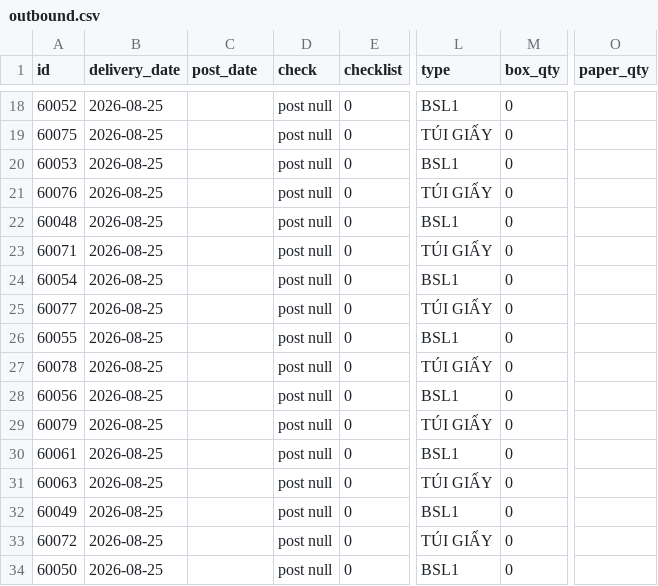
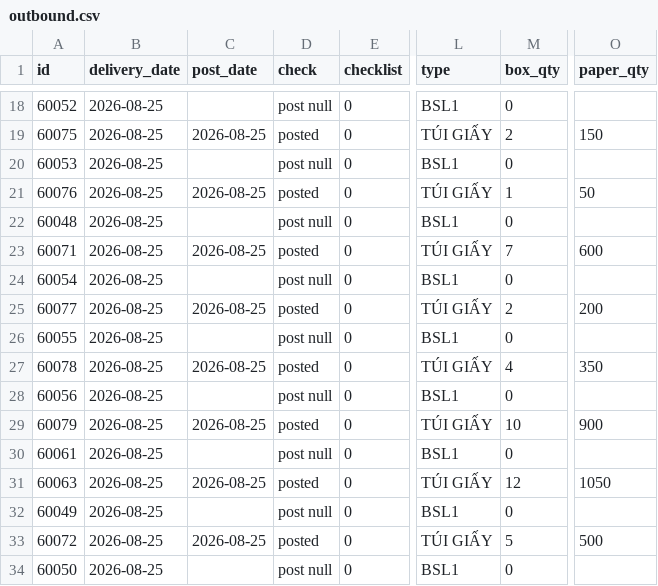
Before and after one commit to thuanmaison113-boop/report, a CSV file: outbound.csv, drawn as a sheet; only a part is shown, gaps mark what is left out; the diff covers the shown part only; the diff names each change by its address in the sheet, - before the commit and + after, or states it on an @@ line.

```diff
--- a/outbound.csv
+++ b/outbound.csv
-C19 (post_date): (empty)
+C19 (post_date): 2026-08-25
-D19 (check): post null
+D19 (check): posted
-M19 (box_qty): 0
+M19 (box_qty): 2
-O19 (paper_qty): (empty)
+O19 (paper_qty): 150
-C21 (post_date): (empty)
+C21 (post_date): 2026-08-25
-D21 (check): post null
+D21 (check): posted
-M21 (box_qty): 0
+M21 (box_qty): 1
-O21 (paper_qty): (empty)
+O21 (paper_qty): 50
-C23 (post_date): (empty)
+C23 (post_date): 2026-08-25
-D23 (check): post null
+D23 (check): posted
-M23 (box_qty): 0
+M23 (box_qty): 7
-O23 (paper_qty): (empty)
+O23 (paper_qty): 600
-C25 (post_date): (empty)
+C25 (post_date): 2026-08-25
-D25 (check): post null
+D25 (check): posted
-M25 (box_qty): 0
+M25 (box_qty): 2
-O25 (paper_qty): (empty)
+O25 (paper_qty): 200
-C27 (post_date): (empty)
+C27 (post_date): 2026-08-25
-D27 (check): post null
+D27 (check): posted
-M27 (box_qty): 0
+M27 (box_qty): 4
-O27 (paper_qty): (empty)
+O27 (paper_qty): 350
-C29 (post_date): (empty)
+C29 (post_date): 2026-08-25
-D29 (check): post null
+D29 (check): posted
-M29 (box_qty): 0
+M29 (box_qty): 10
-O29 (paper_qty): (empty)
+O29 (paper_qty): 900
-C31 (post_date): (empty)
+C31 (post_date): 2026-08-25
-D31 (check): post null
+D31 (check): posted
-M31 (box_qty): 0
+M31 (box_qty): 12
-O31 (paper_qty): (empty)
+O31 (paper_qty): 1050
-C33 (post_date): (empty)
+C33 (post_date): 2026-08-25
-D33 (check): post null
+D33 (check): posted
-M33 (box_qty): 0
+M33 (box_qty): 5
-O33 (paper_qty): (empty)
+O33 (paper_qty): 500
```
Also changed, not shown: 2 removed rows and 56 edited cells elsewhere in this file, inbound.csv.
